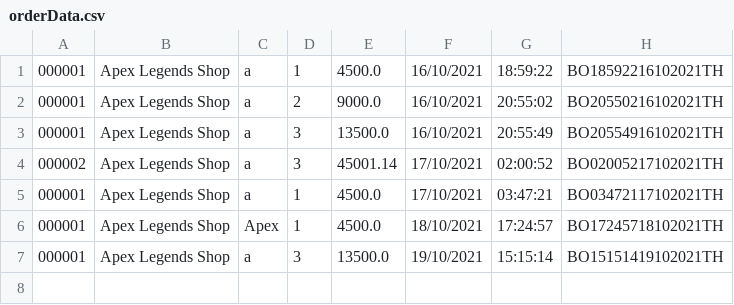
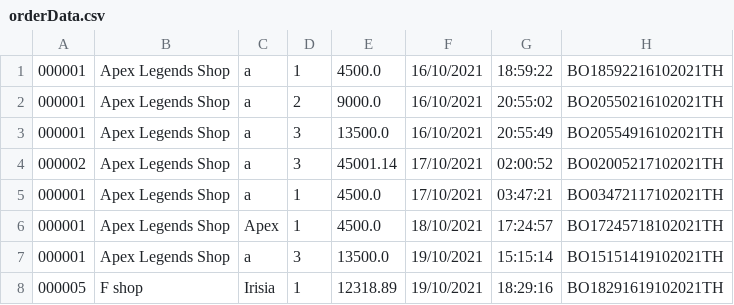
Before and after one commit to lrisia/BONK-Shop, a CSV file: data/orderData.csv, drawn as a sheet.

```diff
--- a/data/orderData.csv
+++ b/data/orderData.csv
@@ -7 +7,2 @@
 000001,Apex Legends Shop,a,3,13500.0,19/10/2021,15:15:14,BO15151419102021TH
+000005,F shop,Irisia,1,12318.89,19/10/2021,18:29:16,BO18291619102021TH
```
Also changed, not shown: data/productData.csv, data/reviewData.csv, 7 other files.
